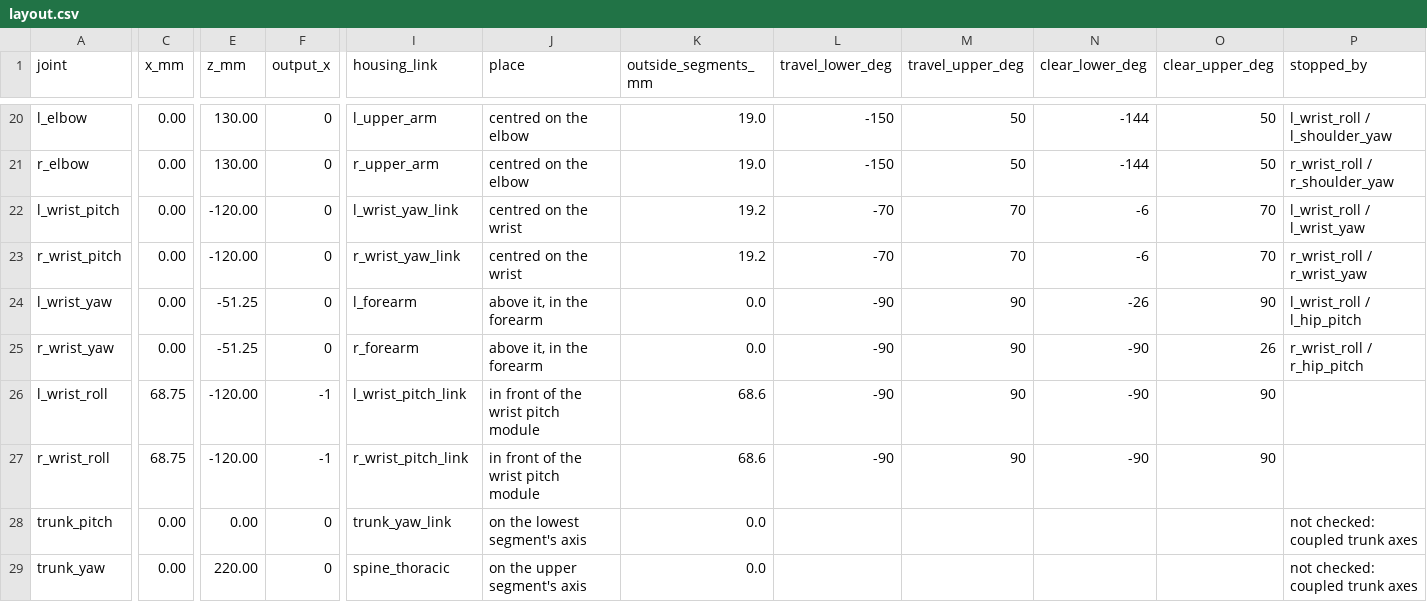
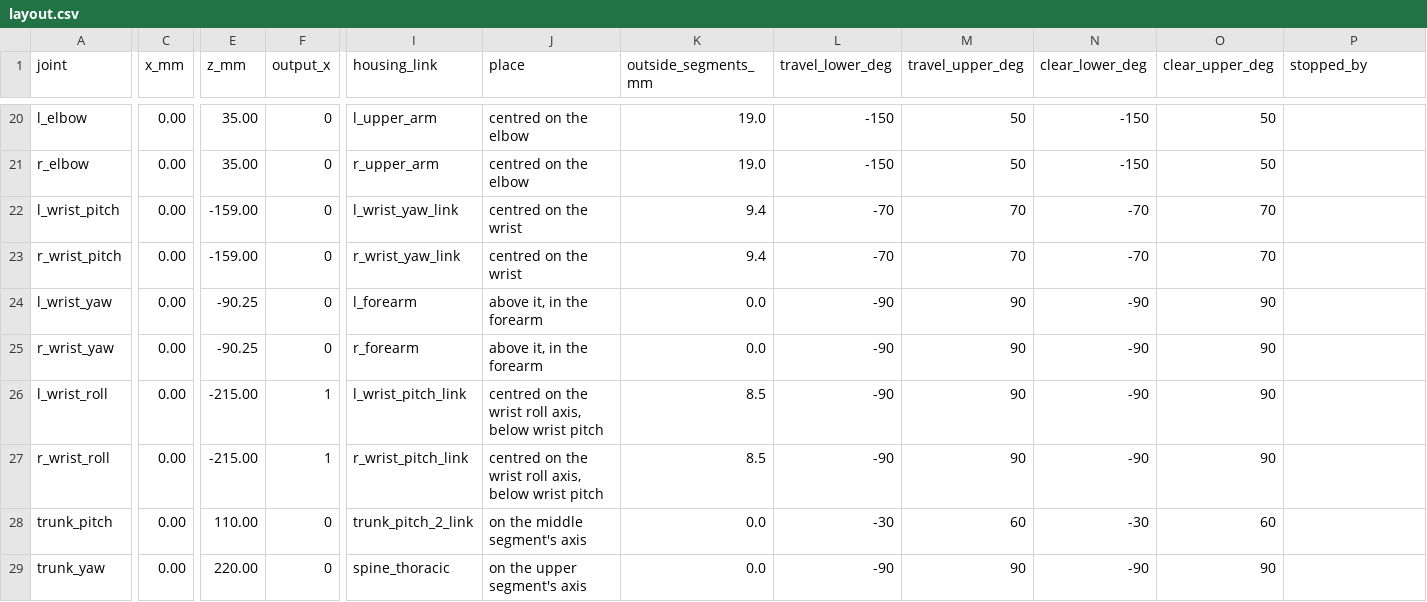
Before and after one commit to PloneMraz/GEMs, a CSV file: hardware/mechanical/modules/layout.csv, drawn as a sheet; only a part is shown, gaps mark what is left out; the diff covers the shown part only; the diff names each change by its address in the sheet, - before the commit and + after, or states it on an @@ line.

```diff
--- a/hardware/mechanical/modules/layout.csv
+++ b/hardware/mechanical/modules/layout.csv
-E20:E21 (z_mm): 130.00
+E20:E21 (z_mm): 35.00
-N20:N21 (clear_lower_deg): -144
+N20:N21 (clear_lower_deg): -150
-P20 (stopped_by): l_wrist_roll / l_shoulder_yaw
+P20 (stopped_by): (empty)
-P21 (stopped_by): r_wrist_roll / r_shoulder_yaw
+P21 (stopped_by): (empty)
-E22:E23 (z_mm): -120.00
+E22:E23 (z_mm): -159.00
-K22:K23 (outside_segments_mm): 19.2
+K22:K23 (outside_segments_mm): 9.4
-N22:N23 (clear_lower_deg): -6
+N22:N23 (clear_lower_deg): -70
-P22 (stopped_by): l_wrist_roll / l_wrist_yaw
+P22 (stopped_by): (empty)
-P23 (stopped_by): r_wrist_roll / r_wrist_yaw
+P23 (stopped_by): (empty)
-E24:E25 (z_mm): -51.25
+E24:E25 (z_mm): -90.25
-N24 (clear_lower_deg): -26
+N24 (clear_lower_deg): -90
-P24 (stopped_by): l_wrist_roll / l_hip_pitch
+P24 (stopped_by): (empty)
-O25 (clear_upper_deg): 26
+O25 (clear_upper_deg): 90
-P25 (stopped_by): r_wrist_roll / r_hip_pitch
+P25 (stopped_by): (empty)
-C26:C27 (x_mm): 68.75
+C26:C27 (x_mm): 0.00
-E26:E27 (z_mm): -120.00
+E26:E27 (z_mm): -215.00
-F26:F27 (output_x): -1
+F26:F27 (output_x): 1
-J26:J27 (place): in front of the wrist pitch module
+J26:J27 (place): centred on the wrist roll axis, below wrist pitch
-K26:K27 (outside_segments_mm): 68.6
+K26:K27 (outside_segments_mm): 8.5
-E28 (z_mm): 0.00
+E28 (z_mm): 110.00
-I28 (housing_link): trunk_yaw_link
+I28 (housing_link): trunk_pitch_2_link
-J28 (place): on the lowest segment's axis
+J28 (place): on the middle segment's axis
-L28 (travel_lower_deg): (empty)
+L28 (travel_lower_deg): -30
-M28 (travel_upper_deg): (empty)
+M28 (travel_upper_deg): 60
-N28 (clear_lower_deg): (empty)
+N28 (clear_lower_deg): -30
-O28 (clear_upper_deg): (empty)
+O28 (clear_upper_deg): 60
-P28:P29 (stopped_by): not checked: coupled trunk axes
+P28:P29 (stopped_by): (empty)
-L29 (travel_lower_deg): (empty)
+L29 (travel_lower_deg): -90
-M29 (travel_upper_deg): (empty)
+M29 (travel_upper_deg): 90
-N29 (clear_lower_deg): (empty)
+N29 (clear_lower_deg): -90
-O29 (clear_upper_deg): (empty)
+O29 (clear_upper_deg): 90
```
Also changed, not shown: 54 edited cells elsewhere in this file, hardware/bom/avl.csv, 22 other files.
